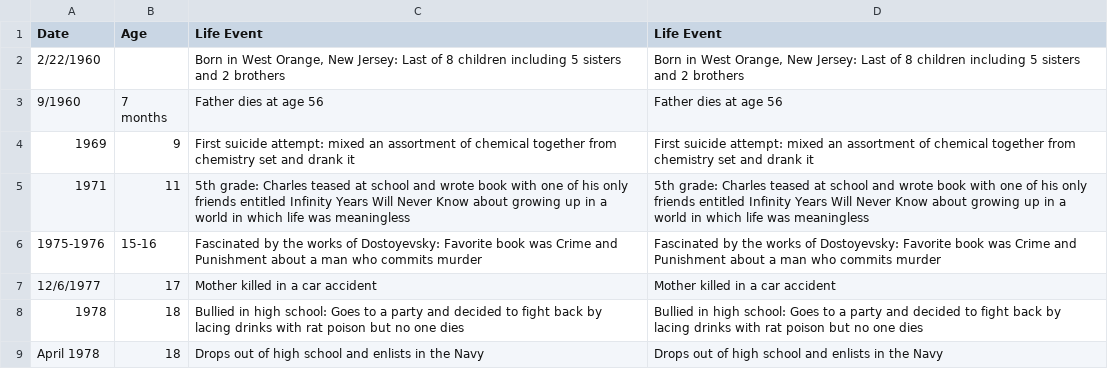
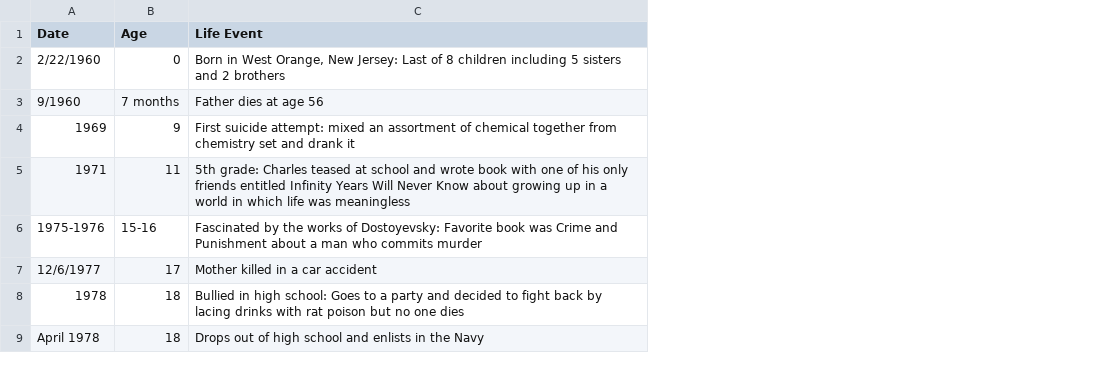
Before and after one commit to ajithksenthil/CrimeArchetypes, a CSV file: mnt/data/csv/Type1_cullen_charles.csv, drawn as a sheet; only a part is shown; ↵ is a line break in a cell; the diff covers the shown part only; the diff names each change by its address in the sheet, - before the commit and + after, or states it on an @@ line.

Commit message:
CLEANED_Type1_cullen_charles.csv

```diff
--- a/mnt/data/csv/Type1_cullen_charles.csv
+++ b/mnt/data/csv/Type1_cullen_charles.csv
-column D (Life Event), rows 2-9: Born in West Orange, New Jersey: Last of 8 children including 5 sisters and 2 brothers | Father dies at age 56 | First suicide attempt: mixed an assortment of chemical together from chemistry set and drank it | 5th grade: Charles teased at school and wrote book with one of his only friends entitled Infinity Years Will Never Know about growing up in a world in which life was meaningless | Fascinated by the works of Dostoyevsky: Favorite book was Crime and Punishment about a man who commits murder | Mother killed in a car accident | Bullied in high school: Goes to a party and decided to fight back by lacing drinks with rat poison but no one dies | Drops out of high school and enlists in the Navy
-B2 (Age): (empty)
+B2 (Age): 0
-B3 (Age): 7 ↵ months
+B3 (Age): 7 months
```
Also changed, not shown: 3 removed rows and 6 edited cells elsewhere in this file.
